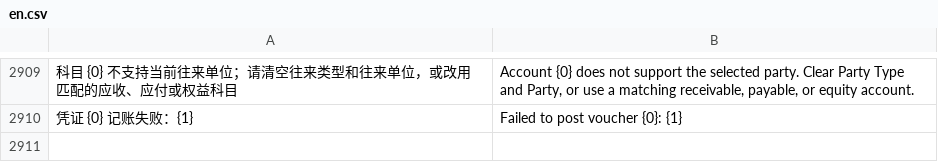
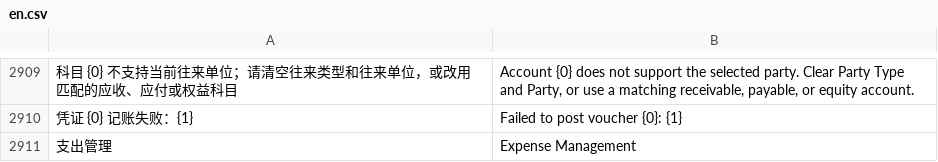
Before and after one commit to yueweiit/deeplinkerp-china_finance, a CSV file: china_finance/translations/en.csv, drawn as a sheet; only a part is shown, gaps mark what is left out; the diff names each change by its address in the sheet, - before the commit and + after, or states it on an @@ line.

```diff
--- a/china_finance/translations/en.csv
+++ b/china_finance/translations/en.csv
+row 2911: 支出管理 | Expense Management
```
Also changed, not shown: china_finance/translations/es.csv, china_finance/translations/zh.csv, 2 other files.
